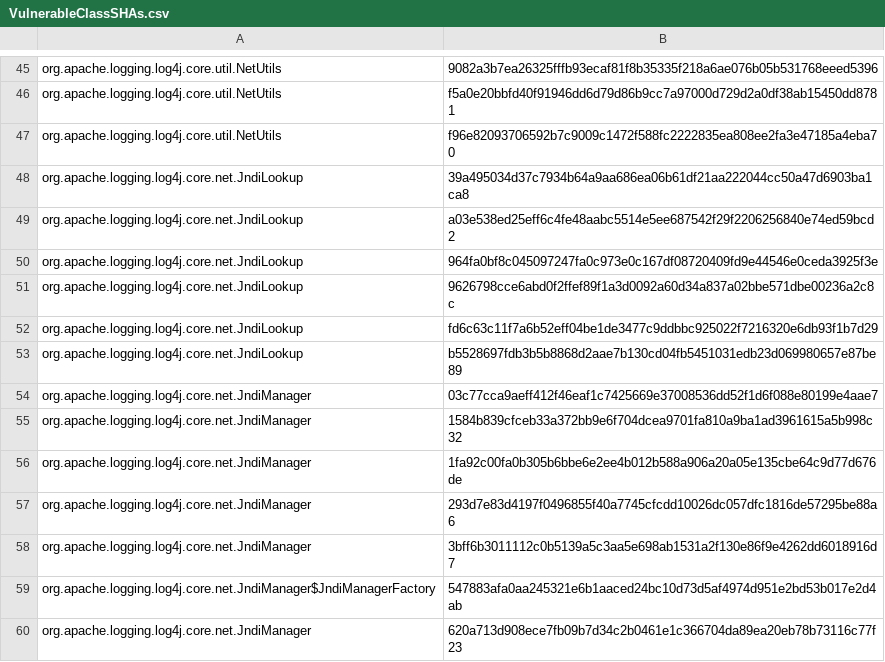
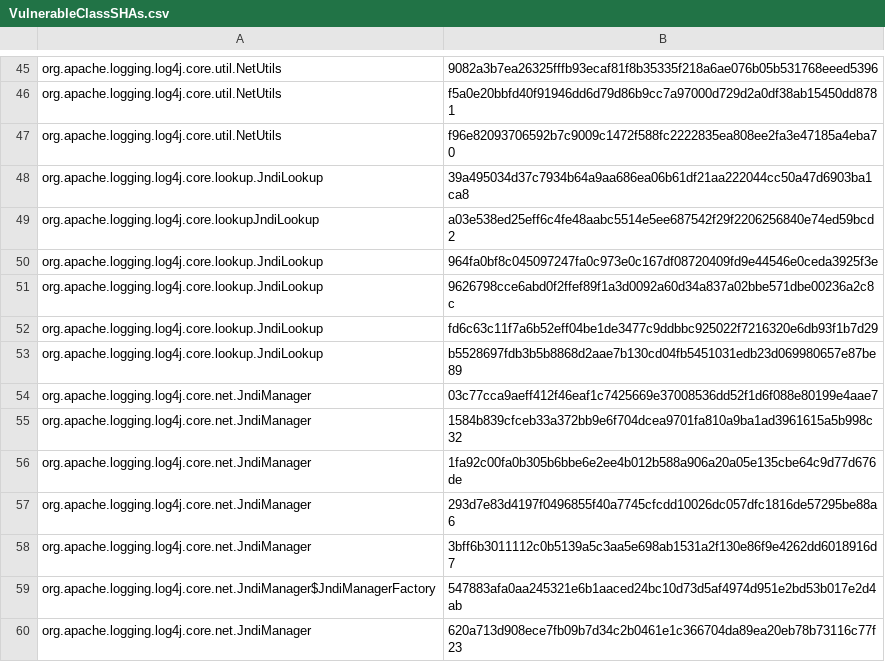
Before and after one commit to CodeShield-Security/Log4JShell-Bytecode-Detector, a CSV file: src/main/resources/VulnerableClassSHAs.csv, drawn as a sheet; only a part is shown, gaps mark what is left out.

Commit message:
Update VulnerableClassSHAs.csv
fix typo in classes

```diff
--- a/src/main/resources/VulnerableClassSHAs.csv
+++ b/src/main/resources/VulnerableClassSHAs.csv
@@ -47,8 +47,8 @@ org.apache.logging.log4j.core.util.NetUtils,f5a0e20bbfd40f91946dd6d79d86b9cc7a97
 org.apache.logging.log4j.core.util.NetUtils,f96e82093706592b7c9009c1472f588fc2222835ea808ee2fa3e47185a4eba70
-org.apache.logging.log4j.core.net.JndiLookup,39a495034d37c7934b64a9aa686ea06b61df21aa222044cc50a47d6903ba1ca8
-org.apache.logging.log4j.core.net.JndiLookup,a03e538ed25eff6c4fe48aabc5514e5ee687542f29f2206256840e74ed59bcd2
-org.apache.logging.log4j.core.net.JndiLookup,964fa0bf8c045097247fa0c973e0c167df08720409fd9e44546e0ceda3925f3e
-org.apache.logging.log4j.core.net.JndiLookup,9626798cce6abd0f2ffef89f1a3d0092a60d34a837a02bbe571dbe00236a2c8c
-org.apache.logging.log4j.core.net.JndiLookup,fd6c63c11f7a6b52eff04be1de3477c9ddbbc925022f7216320e6db93f1b7d29
-org.apache.logging.log4j.core.net.JndiLookup,b5528697fdb3b5b8868d2aae7b130cd04fb5451031edb23d069980657e87be89
+org.apache.logging.log4j.core.lookup.JndiLookup,39a495034d37c7934b64a9aa686ea06b61df21aa222044cc50a47d6903ba1ca8
+org.apache.logging.log4j.core.lookupJndiLookup,a03e538ed25eff6c4fe48aabc5514e5ee687542f29f2206256840e74ed59bcd2
+org.apache.logging.log4j.core.lookup.JndiLookup,964fa0bf8c045097247fa0c973e0c167df08720409fd9e44546e0ceda3925f3e
+org.apache.logging.log4j.core.lookup.JndiLookup,9626798cce6abd0f2ffef89f1a3d0092a60d34a837a02bbe571dbe00236a2c8c
+org.apache.logging.log4j.core.lookup.JndiLookup,fd6c63c11f7a6b52eff04be1de3477c9ddbbc925022f7216320e6db93f1b7d29
+org.apache.logging.log4j.core.lookup.JndiLookup,b5528697fdb3b5b8868d2aae7b130cd04fb5451031edb23d069980657e87be89
 org.apache.logging.log4j.core.net.JndiManager,03c77cca9aeff412f46eaf1c7425669e37008536dd52f1d6f088e80199e4aae7
```
